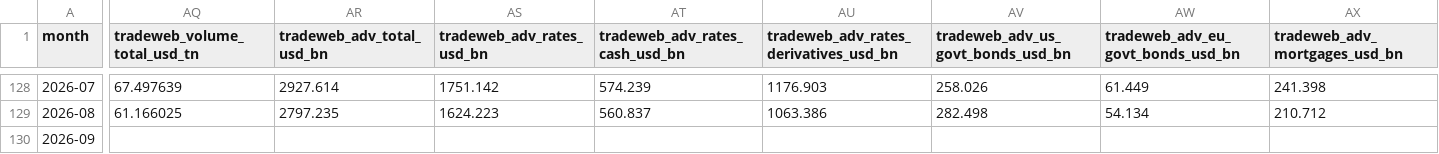
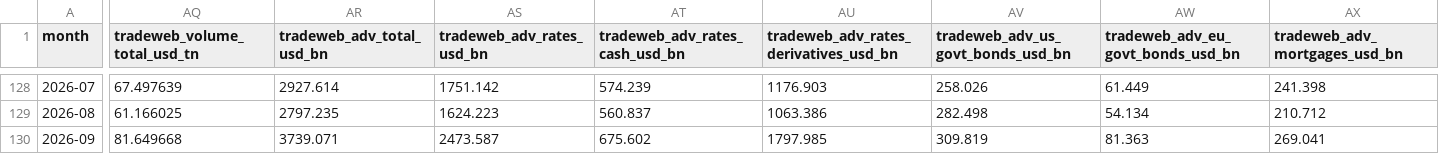
Before and after one commit to hzhan7/Monthly-OP-Dashboards, a CSV file: series/lseg.csv, drawn as a sheet; only a part is shown, gaps mark what is left out; the diff covers the shown part only; the diff names each change by its address in the sheet, - before the commit and + after, or states it on an @@ line.

Commit message:
更新数据: lseg 2026-09 回补, lseg_part_tradeweb 2026-09, tmx 2026-09 回补, umc 2026-09

```diff
--- a/series/lseg.csv
+++ b/series/lseg.csv
-AQ130 (tradeweb_volume_total_usd_tn): (empty)
+AQ130 (tradeweb_volume_total_usd_tn): 81.649668
-AR130 (tradeweb_adv_total_usd_bn): (empty)
+AR130 (tradeweb_adv_total_usd_bn): 3739.071
-AS130 (tradeweb_adv_rates_usd_bn): (empty)
+AS130 (tradeweb_adv_rates_usd_bn): 2473.587
-AT130 (tradeweb_adv_rates_cash_usd_bn): (empty)
+AT130 (tradeweb_adv_rates_cash_usd_bn): 675.602
-AU130: (empty)
+AU130: 1797.985
-AV130: (empty)
+AV130: 309.819
-AW130: (empty)
+AW130: 81.363
-AX130 (tradeweb_adv_mortgages_usd_bn): (empty)
+AX130 (tradeweb_adv_mortgages_usd_bn): 269.041
```
Also changed, not shown: 19 edited cells elsewhere in this file, series/lseg_part_tradeweb.csv, series/source_dates.csv, 7 other files.
